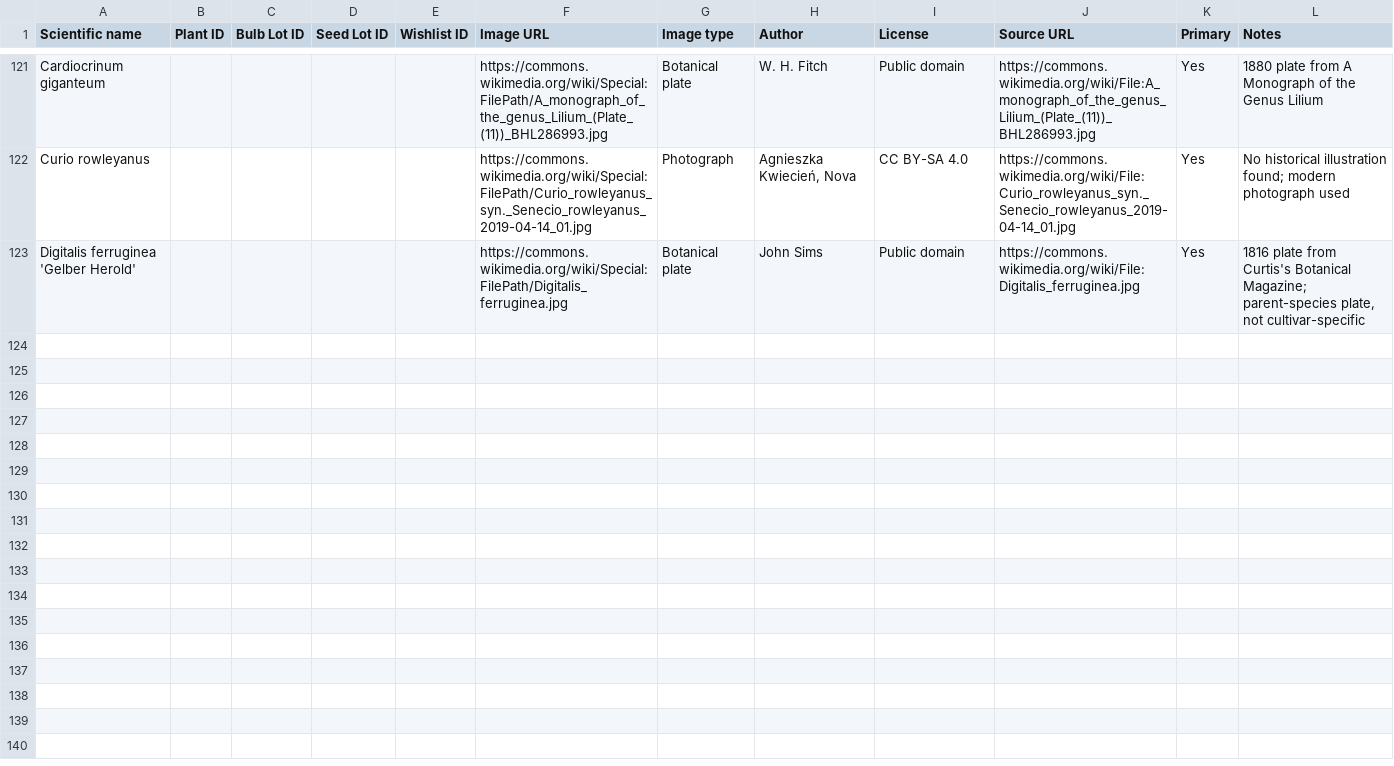
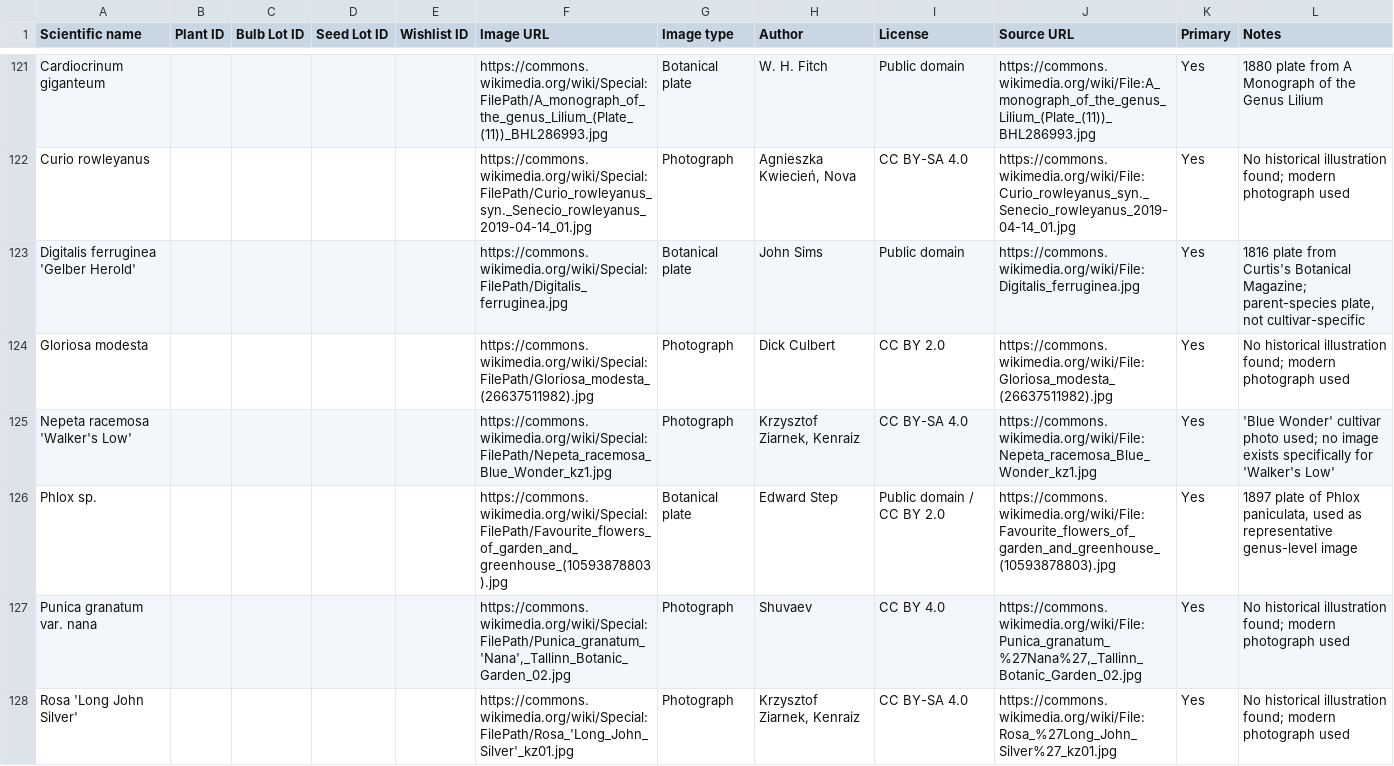
Before and after one commit to Driftwoodye/Driftwood-Garden, a CSV file: images.csv, drawn as a sheet; only a part is shown, gaps mark what is left out.

Commit message:
Add 5 more species to images.csv (batch 14)
Gloriosa modesta, Nepeta racemosa 'Walker's Low', Phlox sp., Punica
granatum var. nana, Rosa 'Long John Silver'.

Rosa x odorata 'Bengal Crimson' skipped: no Commons image exists.

```diff
--- a/images.csv
+++ b/images.csv
@@ -123 +123,6 @@ Curio rowleyanus,,,,,https://commons.wikimedia.org/wiki/Special:FilePath/Curio_r
 Digitalis ferruginea 'Gelber Herold',,,,,https://commons.wikimedia.org/wiki/Special:FilePath/Digitalis_ferruginea.jpg,Botanical plate,John Sims,Public domain,https://commons.wikimedia.org/wiki/File:Digitalis_ferruginea.jpg,Yes,"1816 plate from Curtis's Botanical Magazine; parent-species plate, not cultivar-specific"
+Gloriosa modesta,,,,,https://commons.wikimedia.org/wiki/Special:FilePath/Gloriosa_modesta_(26637511982).jpg,Photograph,Dick Culbert,CC BY 2.0,https://commons.wikimedia.org/wiki/File:Gloriosa_modesta_(26637511982).jpg,Yes,No historical illustration found; modern photograph used
+Nepeta racemosa 'Walker's Low',,,,,https://commons.wikimedia.org/wiki/Special:FilePath/Nepeta_racemosa_Blue_Wonder_kz1.jpg,Photograph,"Krzysztof Ziarnek, Kenraiz",CC BY-SA 4.0,https://commons.wikimedia.org/wiki/File:Nepeta_racemosa_Blue_Wonder_kz1.jpg,Yes,"'Blue Wonder' cultivar photo used; no image exists specifically for 'Walker's Low'"
+Phlox sp.,,,,,https://commons.wikimedia.org/wiki/Special:FilePath/Favourite_flowers_of_garden_and_greenhouse_(10593878803).jpg,Botanical plate,Edward Step,Public domain / CC BY 2.0,https://commons.wikimedia.org/wiki/File:Favourite_flowers_of_garden_and_greenhouse_(10593878803).jpg,Yes,"1897 plate of Phlox paniculata, used as representative genus-level image"
+Punica granatum var. nana,,,,,"https://commons.wikimedia.org/wiki/Special:FilePath/Punica_granatum_'Nana',_Tallinn_Botanic_Garden_02.jpg",Photograph,Shuvaev,CC BY 4.0,"https://commons.wikimedia.org/wiki/File:Punica_granatum_%27Nana%27,_Tallinn_Botanic_Garden_02.jpg",Yes,No historical illustration found; modern photograph used
+Rosa 'Long John Silver',,,,,https://commons.wikimedia.org/wiki/Special:FilePath/Rosa_'Long_John_Silver'_kz01.jpg,Photograph,"Krzysztof Ziarnek, Kenraiz",CC BY-SA 4.0,https://commons.wikimedia.org/wiki/File:Rosa_%27Long_John_Silver%27_kz01.jpg,Yes,No historical illustration found; modern photograph used
```
